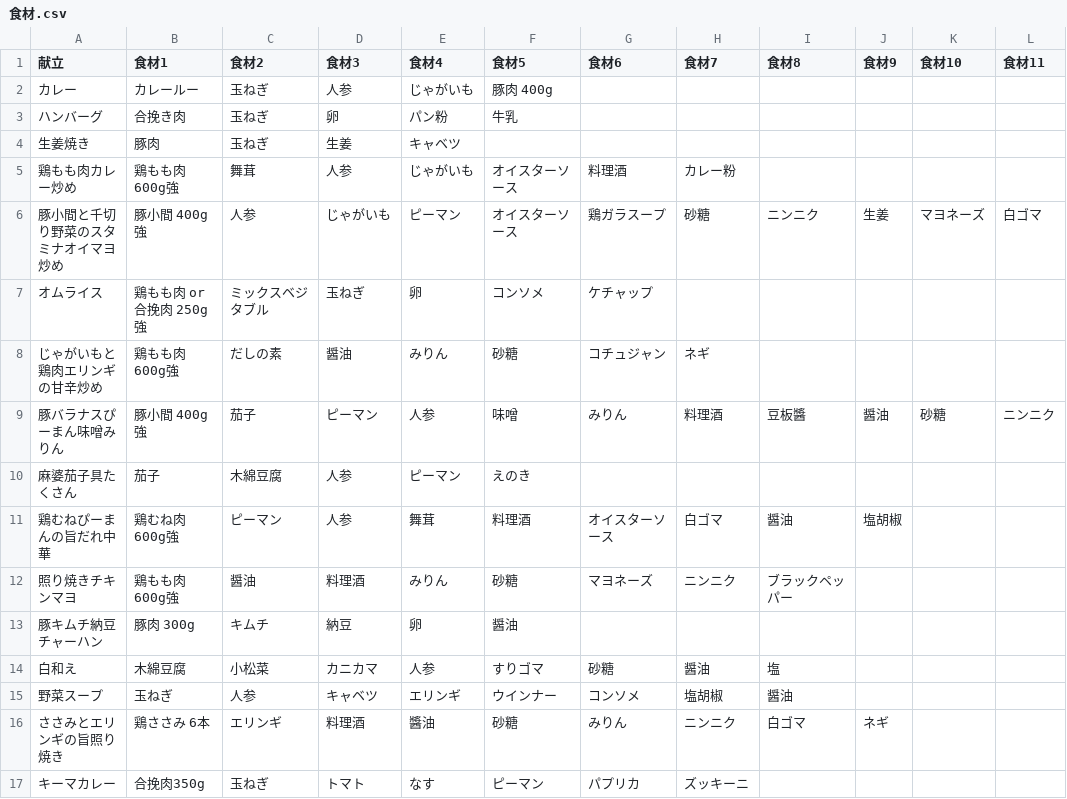
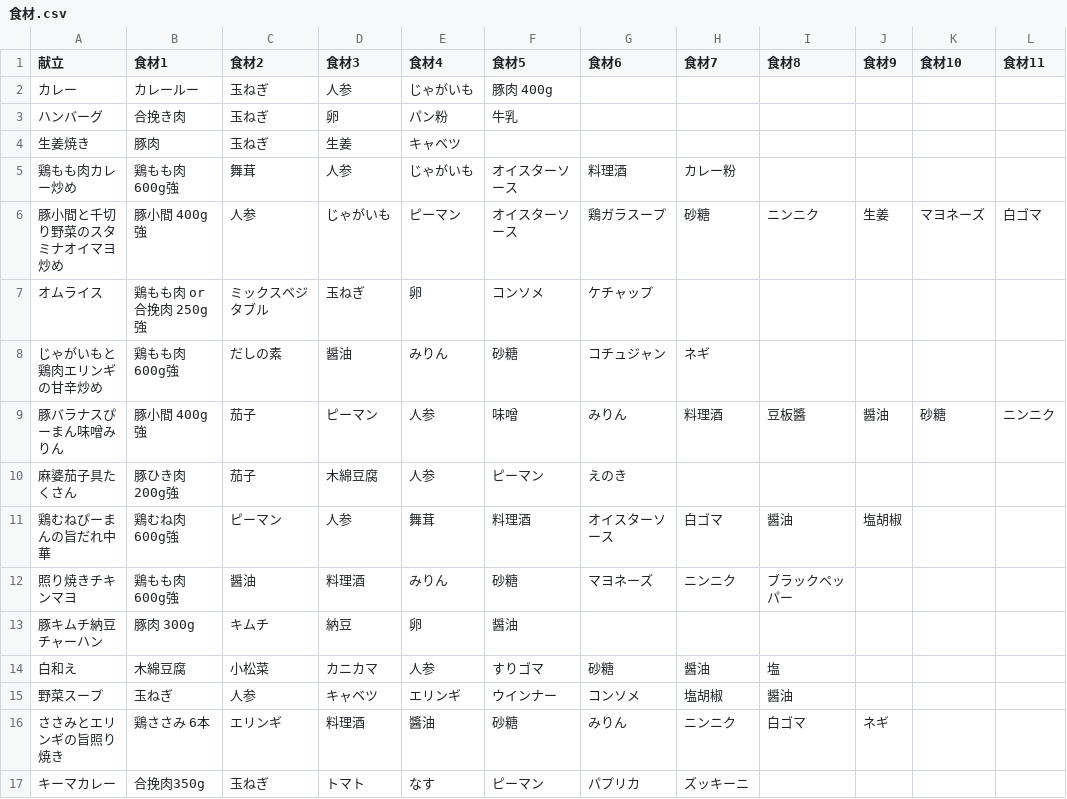
Before and after one commit to sige-ship-it/dinner-shopping-list, a CSV file: 食材.csv, drawn as a sheet; only a part is shown; the diff names each change by its address in the sheet, - before the commit and + after, or states it on an @@ line.

Commit message:
Add files via upload

```diff
--- a/食材.csv
+++ b/食材.csv
-B10 (食材1): 茄子
+B10 (食材1): 豚ひき肉200g強
-C10 (食材2): 木綿豆腐
+C10 (食材2): 茄子
-D10 (食材3): 人参
+D10 (食材3): 木綿豆腐
-E10 (食材4): ピーマン
+E10 (食材4): 人参
-F10 (食材5): えのき
+F10 (食材5): ピーマン
-G10 (食材6): (empty)
+G10 (食材6): えのき
```
